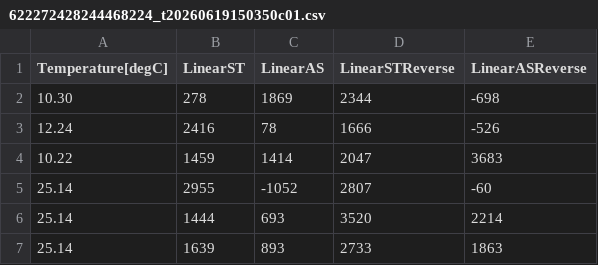
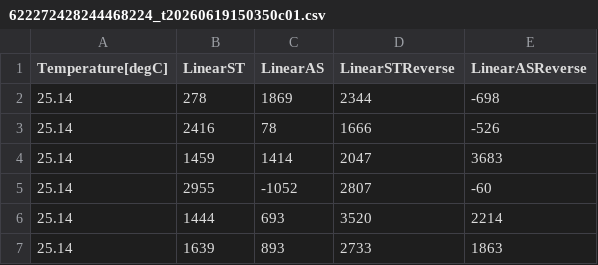
Before and after one commit to AkoChiko/ResearchRepository, a CSV file: 622272428244468224_t20260619150350c01.csv, drawn as a sheet; only a part is shown.

Commit message:
Update 622272428244468224_t20260619150350c01.csv

```diff
--- a/622272428244468224_t20260619150350c01.csv
+++ b/622272428244468224_t20260619150350c01.csv
@@ -1,5 +1,5 @@
 Temperature[degC],LinearST,LinearAS,LinearSTReverse,LinearASReverse
-10.30,278,1869,2344,-698
-12.24,2416,78,1666,-526
-10.22,1459,1414,2047,3683
+25.14,278,1869,2344,-698
+25.14,2416,78,1666,-526
+25.14,1459,1414,2047,3683
 25.14,2955,-1052,2807,-60
```
